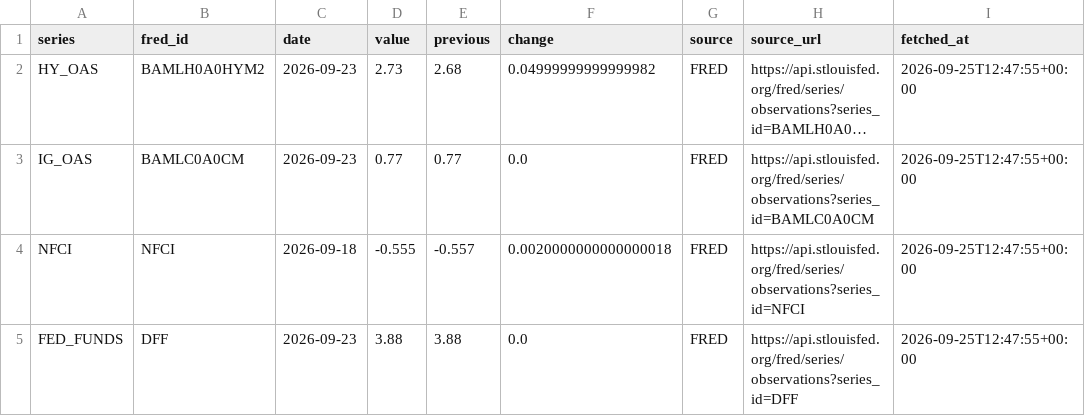
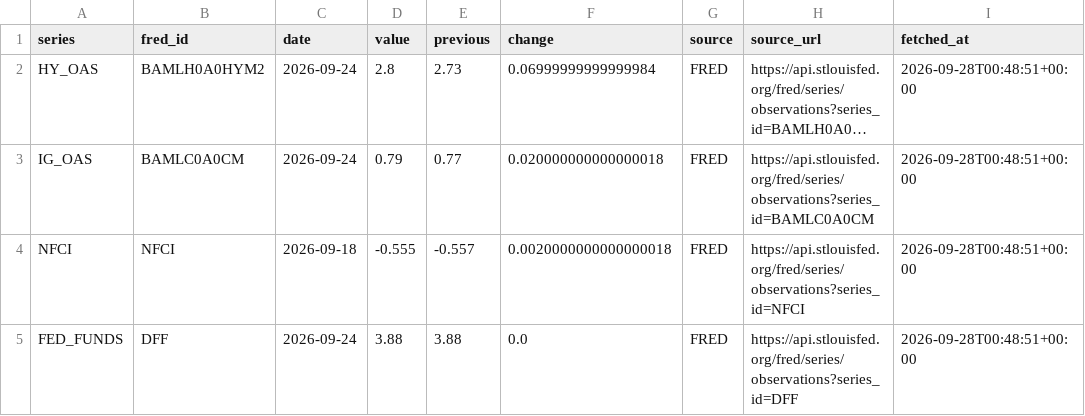
Before and after one commit to singingdog47/nvestment-quant, a CSV file: data/regime/fred_latest.csv, drawn as a sheet; only a part is shown; long unchanged cells end in …; the diff names each change by its address in the sheet, - before the commit and + after, or states it on an @@ line.

```diff
--- a/data/regime/fred_latest.csv
+++ b/data/regime/fred_latest.csv
-C2:C3 (date): 2026-09-23
+C2:C3 (date): 2026-09-24
-D2 (value): 2.73
+D2 (value): 2.8
-E2 (previous): 2.68
+E2 (previous): 2.73
-F2 (change): 0.04999999999999982
+F2 (change): 0.06999999999999984
-I2:I5 (fetched_at): 2026-09-25T12:47:55+00:00
+I2:I5 (fetched_at): 2026-09-28T00:48:51+00:00
-D3 (value): 0.77
+D3 (value): 0.79
-F3 (change): 0.0
+F3 (change): 0.020000000000000018
-C5 (date): 2026-09-23
+C5 (date): 2026-09-24
```
Also changed, not shown: data/regime/cftc_latest.csv, data/regime/market_dashboard_latest.csv, 29 other files.
